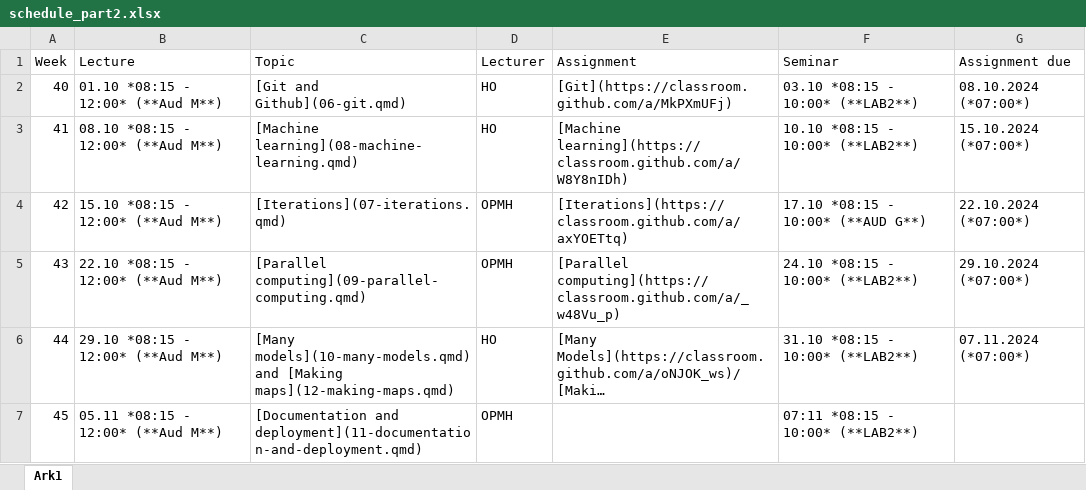
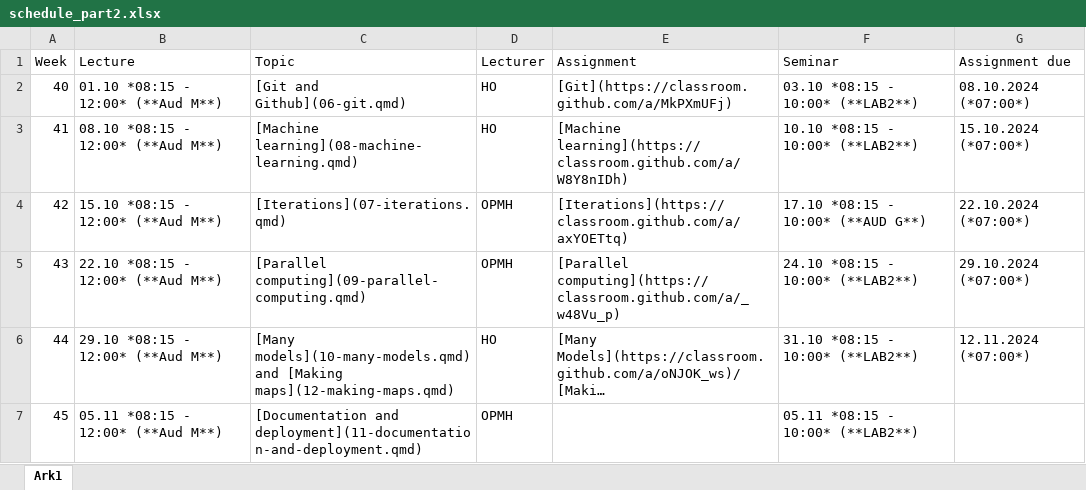
Before and after one commit to hotneim/ban400, an Excel workbook: data-and-files/schedule_part2.xlsx, sheet Ark1, drawn as a sheet; long unchanged cells end in …; values as stored, in another font and other column widths than the file's, no borders; the diff names each change by its address in the sheet, - before the commit and + after, or states it on an @@ line.

Commit message:
fixed schedule

```diff
--- a/data-and-files/schedule_part2.xlsx (sheet Ark1)
+++ b/data-and-files/schedule_part2.xlsx (sheet Ark1)
-G6 (Assignment due): 07.11.2024 (*07:00*)
+G6 (Assignment due): 12.11.2024 (*07:00*)
-F7 (Seminar): 07:11 *08:15 - 10:00* (**LAB2**)
+F7 (Seminar): 05.11 *08:15 - 10:00* (**LAB2**)
```
Also changed, not shown: 8 other files.
